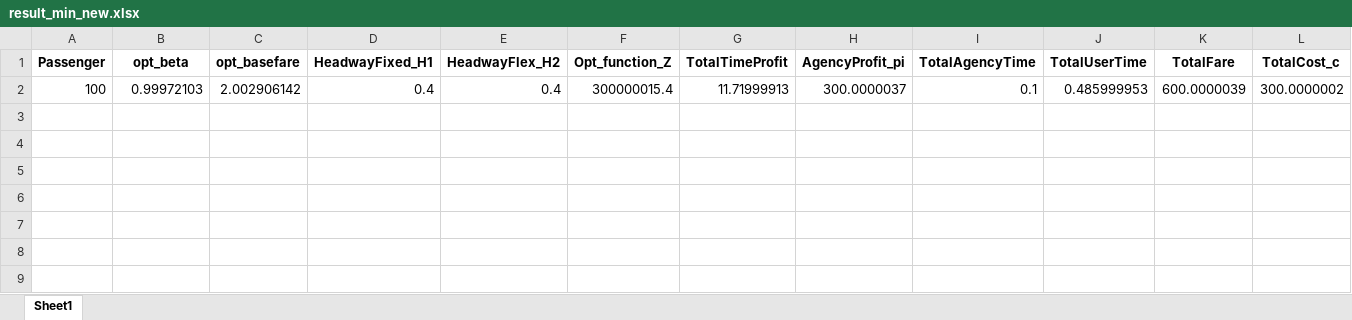
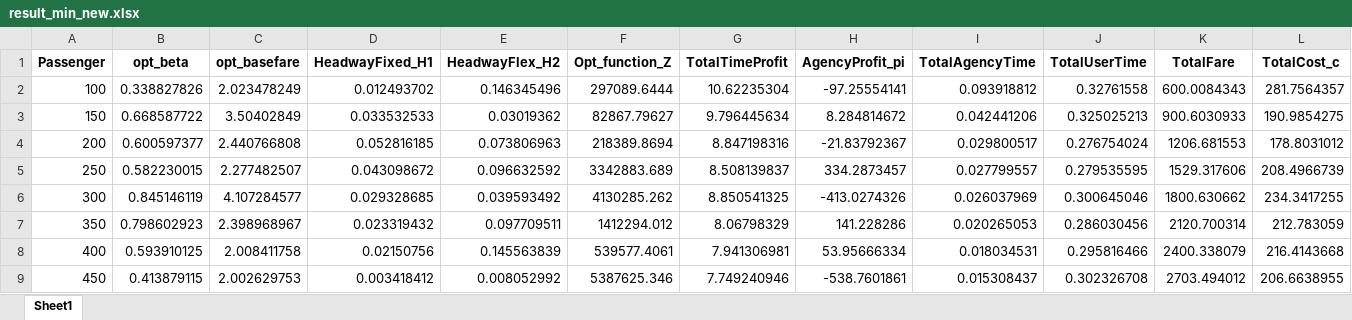
Before and after one commit to hkujy/GuoRong, an Excel workbook: Script/result_min_new.xlsx, sheet Sheet1, drawn as a sheet; only a part is shown; values as stored, in another font and other column widths than the file's, no borders; removed rows and columns are numbered as before the commit, all else as after; rows hold the shown columns only; the diff names each change by its address in the sheet, - before the commit and + after, or states it on an @@ line.

```diff
--- a/Script/result_min_new.xlsx (sheet Sheet1)
+++ b/Script/result_min_new.xlsx (sheet Sheet1)
-row 2: 100 | 0.99972103 | 2.002906142 | 0.4 | 0.4 | 300000015.4 | 11.71999913 | 300.0000037 | 0.1 | 0.485999953 | 600.0000039 | 300.0000002
+row 2: 100 | 0.338827826 | 2.023478249 | 0.012493702 | 0.146345496 | 297089.6444 | 10.62235304 | -97.25554141 | 0.093918812 | 0.32761558 | 600.0084343 | 281.7564357
+row 3: 150 | 0.668587722 | 3.50402849 | 0.033532533 | 0.03019362 | 82867.79627 | 9.796445634 | 8.284814672 | 0.042441206 | 0.325025213 | 900.6030933 | 190.9854275
+row 4: 200 | 0.600597377 | 2.440766808 | 0.052816185 | 0.073806963 | 218389.8694 | 8.847198316 | -21.83792367 | 0.029800517 | 0.276754024 | 1206.681553 | 178.8031012
+row 5: 250 | 0.582230015 | 2.277482507 | 0.043098672 | 0.096632592 | 3342883.689 | 8.508139837 | 334.2873457 | 0.027799557 | 0.279535595 | 1529.317606 | 208.4966739
+row 6: 300 | 0.845146119 | 4.107284577 | 0.029328685 | 0.039593492 | 4130285.262 | 8.850541325 | -413.0274326 | 0.026037969 | 0.300645046 | 1800.630662 | 234.3417255
+row 7: 350 | 0.798602923 | 2.398968967 | 0.023319432 | 0.097709511 | 1412294.012 | 8.06798329 | 141.228286 | 0.020265053 | 0.286030456 | 2120.700314 | 212.783059
+row 8: 400 | 0.593910125 | 2.008411758 | 0.02150756 | 0.145563839 | 539577.4061 | 7.941306981 | 53.95666334 | 0.018034531 | 0.295816466 | 2400.338079 | 216.4143668
+row 9: 450 | 0.413879115 | 2.002629753 | 0.003418412 | 0.008052992 | 5387625.346 | 7.749240946 | -538.7601861 | 0.015308437 | 0.302326708 | 2703.494012 | 206.6638955
```
Also changed, not shown: Script/result_total_new.xlsx, 14 other files.
